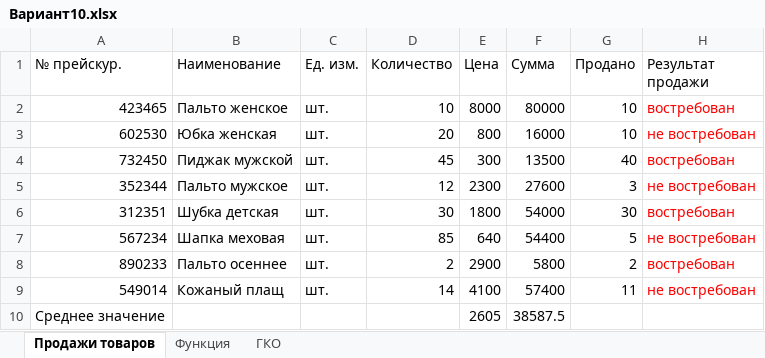
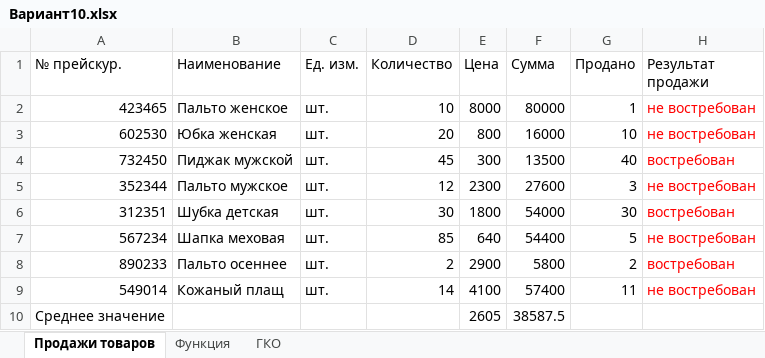
Before and after one commit to radostnyirot/intehinprofdey, an Excel workbook: Результат/Лаб2/Вариант10.xlsx, sheet Продажи товаров, drawn as a sheet; values as stored, in another font and other column widths than the file's, no borders; charts and pictures and conditional formats not drawn; the diff names each change by its address in the sheet, - before the commit and + after, or states it on an @@ line.

```diff
--- a/Результат/Лаб2/Вариант10.xlsx (sheet Продажи товаров)
+++ b/Результат/Лаб2/Вариант10.xlsx (sheet Продажи товаров)
-G2 (Продано): 10
+G2 (Продано): 1
-H2 (Результат продажи): востребован
+H2 (Результат продажи): не востребован
```
Also changed, not shown: sheet ГКО, sheet Функция, charts or pictures.
